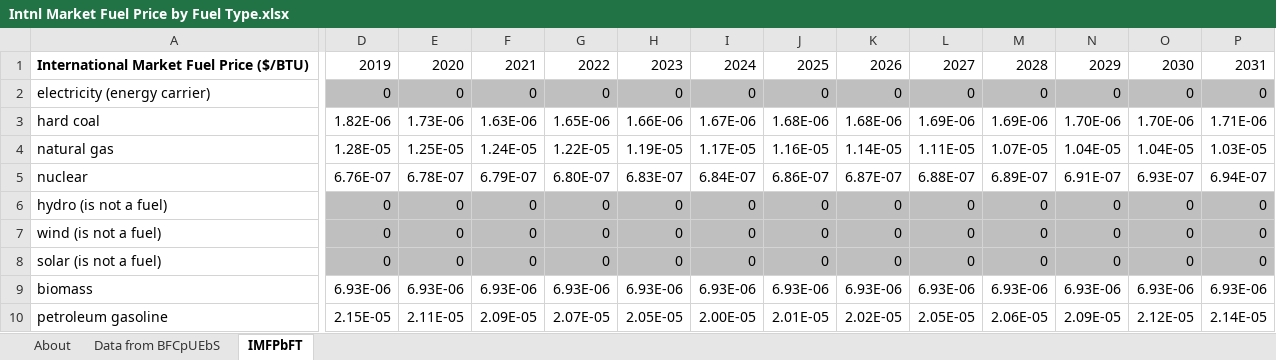
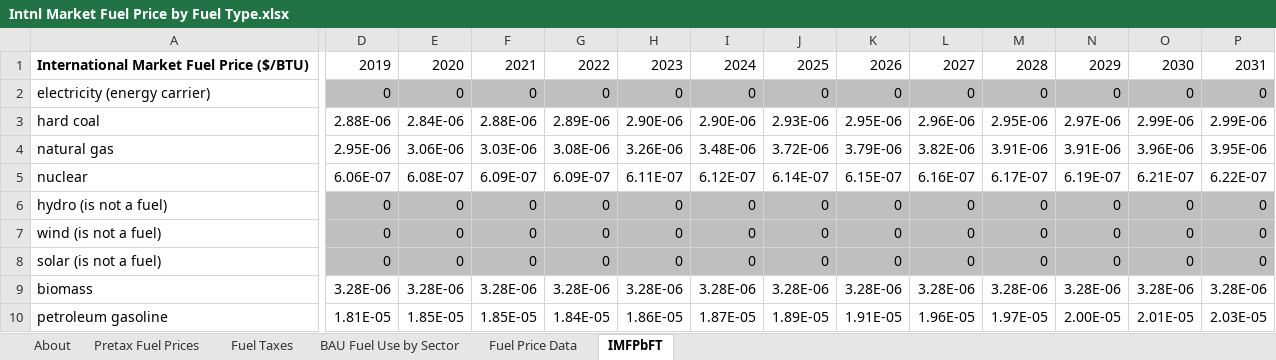
Before and after one commit to EnergyInnovation/eps-minnesota, an Excel workbook: InputData/fuels/IMFPbFT/Intnl Market Fuel Price by Fuel Type.xlsx, sheet IMFPbFT, drawn as a sheet; only a part is shown, gaps mark what is left out; values as stored, in another font and other column widths than the file's, no borders; removed rows and columns are numbered as before the commit, all else as after; rows hold the shown columns only; the diff covers the shown part only; the diff names each change by its address in the sheet, - before the commit and + after, or states it on an @@ line.

Commit message:
Customize IMFPbFT for MN

```diff
--- a/InputData/fuels/IMFPbFT/Intnl Market Fuel Price by Fuel Type.xlsx (sheet IMFPbFT)
+++ b/InputData/fuels/IMFPbFT/Intnl Market Fuel Price by Fuel Type.xlsx (sheet IMFPbFT)
-sheet tab: Data from BFCpUEbS
+sheet tab: Pretax Fuel Prices
+sheet tab: Fuel Taxes
+sheet tab: BAU Fuel Use by Sector
+sheet tab: Fuel Price Data
-row 3: hard coal | 1.82E-06 | 1.73E-06 | 1.63E-06 | 1.65E-06 | 1.66E-06 | 1.67E-06 | 1.68E-06 | 1.68E-06 | 1.69E-06 | 1.69E-06 | 1.70E-06 | 1.70E-06 | 1.71E-06
-row 4: natural gas | 1.28E-05 | 1.25E-05 | 1.24E-05 | 1.22E-05 | 1.19E-05 | 1.17E-05 | 1.16E-05 | 1.14E-05 | 1.11E-05 | 1.07E-05 | 1.04E-05 | 1.04E-05 | 1.03E-05
+row 3: hard coal | 2.88E-06 | 2.84E-06 | 2.88E-06 | 2.89E-06 | 2.90E-06 | 2.90E-06 | 2.93E-06 | 2.95E-06 | 2.96E-06 | 2.95E-06 | 2.97E-06 | 2.99E-06 | 2.99E-06
+row 4: natural gas | 2.95E-06 | 3.06E-06 | 3.03E-06 | 3.08E-06 | 3.26E-06 | 3.48E-06 | 3.72E-06 | 3.79E-06 | 3.82E-06 | 3.91E-06 | 3.91E-06 | 3.96E-06 | 3.95E-06
-D5: 6.76E-07
+D5: 6.06E-07
-E5: 6.78E-07
+E5: 6.08E-07
-F5: 6.79E-07
+F5: 6.09E-07
-G5: 6.80E-07
+G5: 6.09E-07
-H5: 6.83E-07
+H5: 6.11E-07
-I5: 6.84E-07
+I5: 6.12E-07
-J5: 6.86E-07
+J5: 6.14E-07
-K5: 6.87E-07
+K5: 6.15E-07
-L5: 6.88E-07
+L5: 6.16E-07
-M5: 6.89E-07
+M5: 6.17E-07
-N5: 6.91E-07
+N5: 6.19E-07
-O5: 6.93E-07
+O5: 6.21E-07
-P5: 6.94E-07
+P5: 6.22E-07
-row 9: biomass | 6.93E-06 | 6.93E-06 | 6.93E-06 | 6.93E-06 | 6.93E-06 | 6.93E-06 | 6.93E-06 | 6.93E-06 | 6.93E-06 | 6.93E-06 | 6.93E-06 | 6.93E-06 | 6.93E-06
-row 10: petroleum gasoline | 2.15E-05 | 2.11E-05 | 2.09E-05 | 2.07E-05 | 2.05E-05 | 2.00E-05 | 2.01E-05 | 2.02E-05 | 2.05E-05 | 2.06E-05 | 2.09E-05 | 2.12E-05 | 2.14E-05
+row 9: biomass | 3.28E-06 | 3.28E-06 | 3.28E-06 | 3.28E-06 | 3.28E-06 | 3.28E-06 | 3.28E-06 | 3.28E-06 | 3.28E-06 | 3.28E-06 | 3.28E-06 | 3.28E-06 | 3.28E-06
+row 10: petroleum gasoline | 1.81E-05 | 1.85E-05 | 1.85E-05 | 1.84E-05 | 1.86E-05 | 1.87E-05 | 1.89E-05 | 1.91E-05 | 1.96E-05 | 1.97E-05 | 2.00E-05 | 2.01E-05 | 2.03E-05
```
Also changed, not shown: 7 added rows, 7 removed rows and 85 edited cells elsewhere in this sheet, sheet About, formulas that keep their value, 1 other file.
